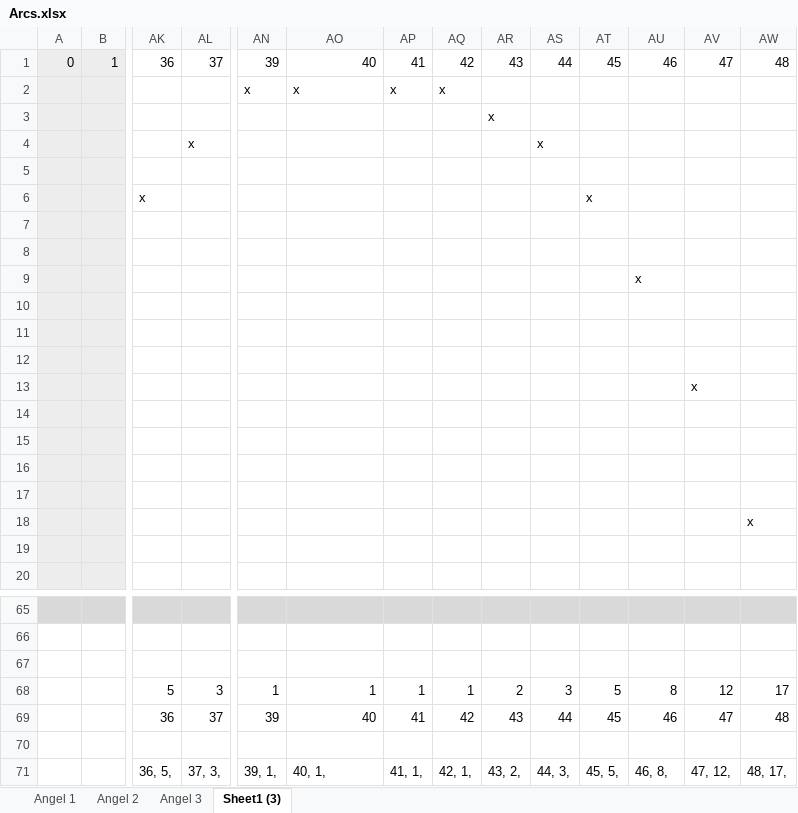
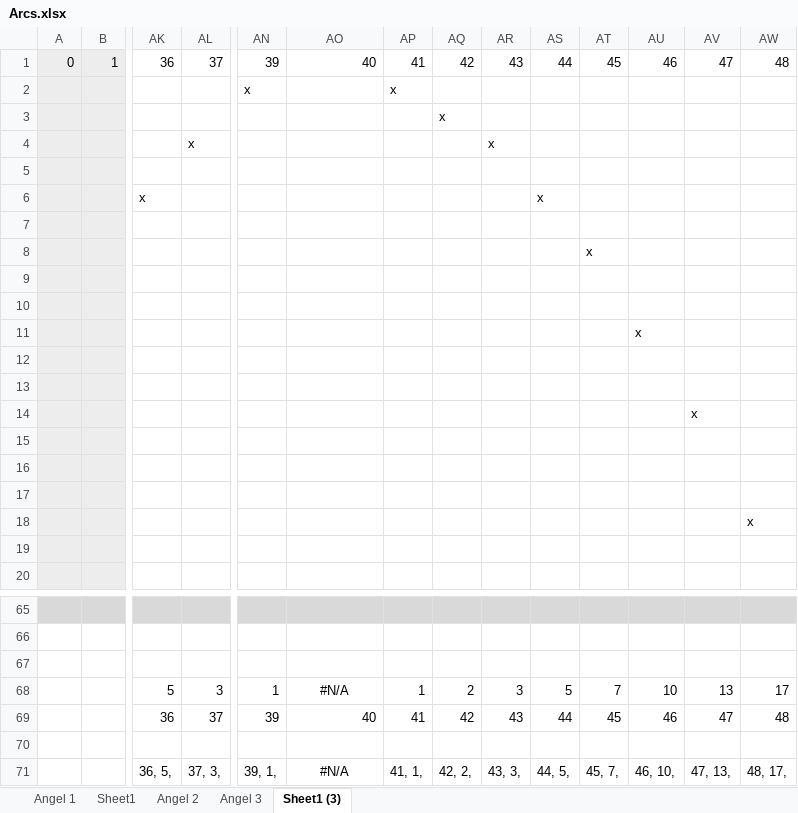
Before and after one commit to Press-Play-On-Tape/FirePanic, an Excel workbook: assets/Arcs.xlsx, sheet Sheet1 (3), drawn as a sheet; only a part is shown, gaps mark what is left out; values as stored, in another font and other column widths than the file's, no borders; removed rows and columns are numbered as before the commit, all else as after; rows hold the shown columns only; the diff names each change by its address in the sheet, - before the commit and + after, or states it on an @@ line.

```diff
--- a/assets/Arcs.xlsx (sheet Sheet1 (3))
+++ b/assets/Arcs.xlsx (sheet Sheet1 (3))
+sheet tab: Sheet1
-AO2: x
+AO2: (empty)
-AQ2: x
+AQ2: (empty)
-AQ3: (empty)
+AQ3: x
-AR3: x
+AR3: (empty)
-row 4:  |  |  | x |  |  |  |  |  | x
+row 4:  |  |  | x |  |  |  |  | x
-row 6:  |  | x |  |  |  |  |  |  |  | x
+row 6:  |  | x |  |  |  |  |  |  | x
-AT8: (empty)
+AT8: x
-AU9: x
+AU9: (empty)
-AU11: (empty)
+AU11: x
-AV13: x
+AV13: (empty)
-AV14: (empty)
+AV14: x
-AO68: 1
+AO68: #N/A
-AO68 alignment: right
+AO68 alignment: center
-AQ68: 1
+AQ68: 2
-AR68: 2
+AR68: 3
-AS68: 3
+AS68: 5
-AT68: 5
+AT68: 7
-AU68: 8
+AU68: 10
-AV68: 12
+AV68: 13
-AO71: 40, 1,
+AO71: #N/A
-AO71 alignment: left
+AO71 alignment: center
-AQ71: 42, 1,
+AQ71: 42, 2,
-AR71: 43, 2,
+AR71: 43, 3,
-AS71: 44, 3,
+AS71: 44, 5,
-AT71: 45, 5,
+AT71: 45, 7,
-AU71: 46, 8,
+AU71: 46, 10,
-AV71: 47, 12,
+AV71: 47, 13,
```
Also changed, not shown: sheet Angel 2, 4 other files.
